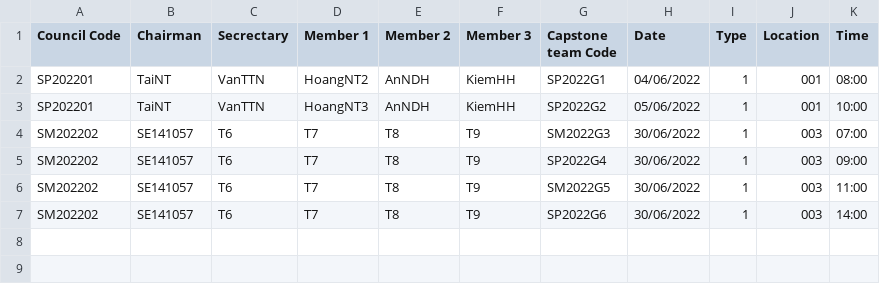
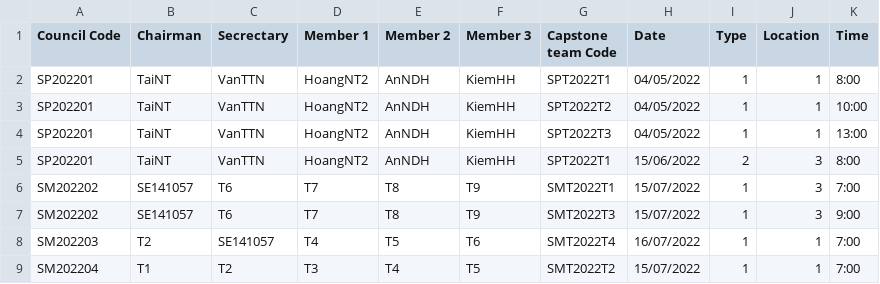
Before and after one commit to ThanThanhDuy/se_capstone_project_management, a CSV file: src/csv_example/council_csv_right_format.csv, drawn as a sheet.

Commit message:
[DuyTT] change way to import csv capstone team and delete file csv

```diff
--- a/src/csv_example/council_csv_right_format.csv
+++ b/src/csv_example/council_csv_right_format.csv
@@ -1,7 +1,9 @@
 Council Code;Chairman;Secrectary;Member 1;Member 2;Member 3;Capstone team Code;Date;Type;Location;Time
-SP202201;TaiNT;VanTTN;HoangNT2;AnNDH;KiemHH;SP2022G1;04/06/2022;1;001;08:00
-SP202201;TaiNT;VanTTN;HoangNT3;AnNDH;KiemHH;SP2022G2;05/06/2022;1;001;10:00
-SM202202;SE141057;T6;T7;T8;T9;SM2022G3;30/06/2022;1;003;07:00
-SM202202;SE141057;T6;T7;T8;T9;SP2022G4;30/06/2022;1;003;09:00
-SM202202;SE141057;T6;T7;T8;T9;SM2022G5;30/06/2022;1;003;11:00
-SM202202;SE141057;T6;T7;T8;T9;SP2022G6;30/06/2022;1;003;14:00
+SP202201;TaiNT;VanTTN;HoangNT2;AnNDH;KiemHH;SPT2022T1;04/05/2022;1;1;8:00
+SP202201;TaiNT;VanTTN;HoangNT2;AnNDH;KiemHH;SPT2022T2;04/05/2022;1;1;10:00
+SP202201;TaiNT;VanTTN;HoangNT2;AnNDH;KiemHH;SPT2022T3;04/05/2022;1;1;13:00
+SP202201;TaiNT;VanTTN;HoangNT2;AnNDH;KiemHH;SPT2022T1;15/06/2022;2;3;8:00
+SM202202;SE141057;T6;T7;T8;T9;SMT2022T1;15/07/2022;1;3;7:00
+SM202202;SE141057;T6;T7;T8;T9;SMT2022T3;15/07/2022;1;3;9:00
+SM202203;T2;SE141057;T4;T5;T6;SMT2022T4;16/07/2022;1;1;7:00
+SM202204;T1;T2;T3;T4;T5;SMT2022T2;15/07/2022;1;1;7:00
```
Also changed, not shown: 11 other files.
